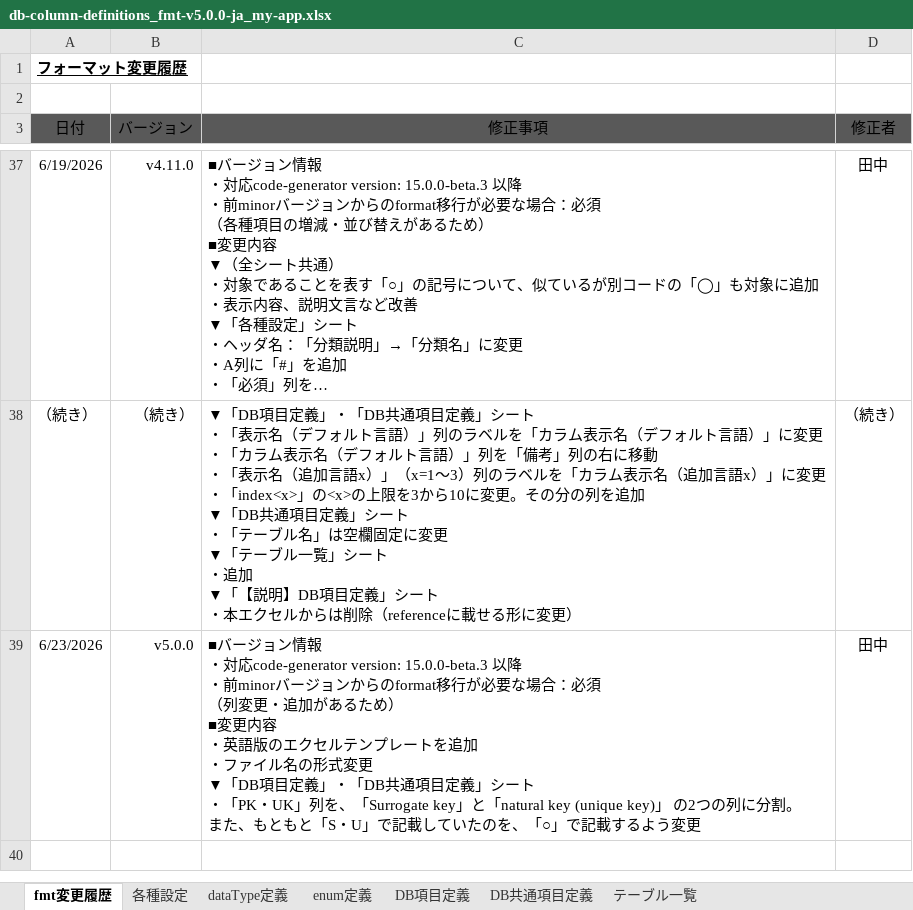
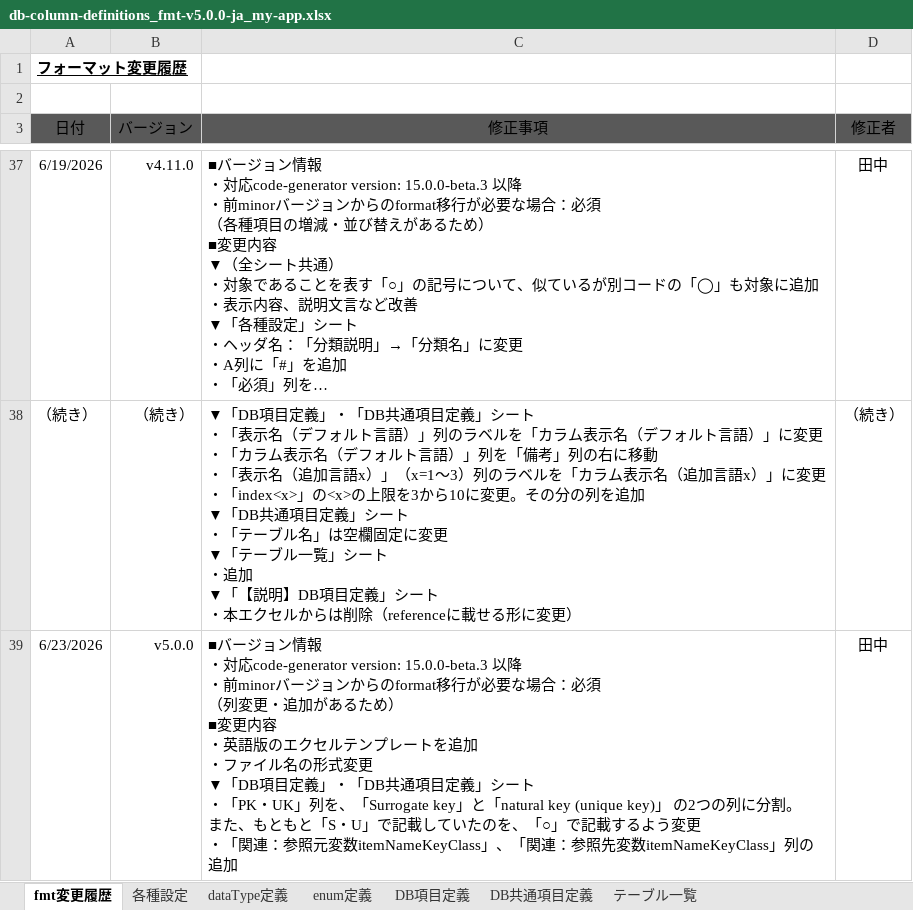
Before and after one commit to ecuacion-jp/ecuacion-tool-code-generator, an Excel workbook: excel-format/db-column-definitions_fmt-v5.0.0-ja_my-app.xlsx, sheet fmt変更履歴, drawn as a sheet; only a part is shown, gaps mark what is left out; long unchanged cells end in …; values as stored, in another font and other column widths than the file's, no borders; table styles not drawn; ↵ is a line break in a cell; the diff names each change by its address in the sheet, - before the commit and + after, or states it on an @@ line.

Commit message:
itemNameKeyClass columns for relational fields added

```diff
--- a/excel-format/db-column-definitions_fmt-v5.0.0-ja_my-app.xlsx (sheet fmt変更履歴)
+++ b/excel-format/db-column-definitions_fmt-v5.0.0-ja_my-app.xlsx (sheet fmt変更履歴)
-C39 (修正事項): …よう変更
+C39 (修正事項): …よう変更 ↵ ・「関連：参照元変数itemNameKeyClass」、「関連：参照先変数itemNameKeyClass」列の追加
```
Also changed, not shown: sheet DB共通項目定義, sheet DB項目定義, excel-format/db-column-definitions_fmt-v5.0.0-en_my-app.xlsx, 9 other files.
